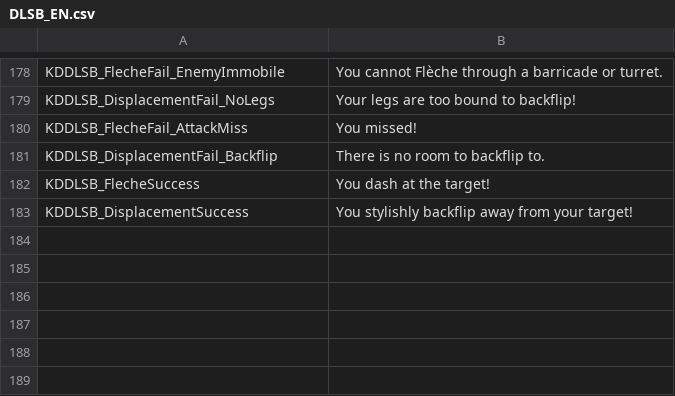
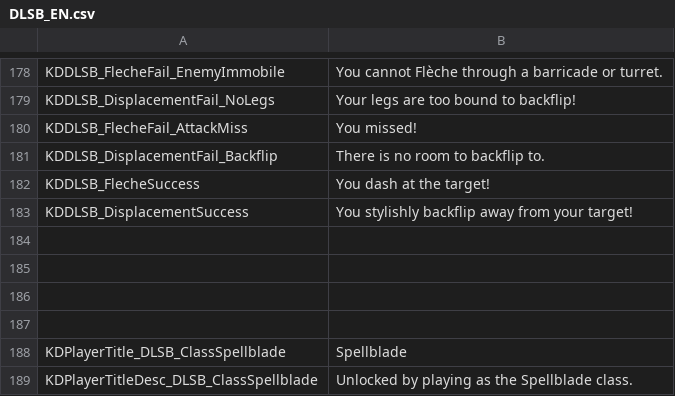
Before and after one commit to dollliandra/DollLiaSpellblade, a CSV file: Translations/DLSB_EN.csv, drawn as a sheet; only a part is shown, gaps mark what is left out.

Commit message:
Player Title for Spellblade

```diff
--- a/Translations/DLSB_EN.csv
+++ b/Translations/DLSB_EN.csv
@@ -183 +183,7 @@ KDDLSB_FlecheSuccess,You dash at the target!
 KDDLSB_DisplacementSuccess,You stylishly backflip away from your target!
+
+
+
+
+KDPlayerTitle_DLSB_ClassSpellblade,Spellblade
+KDPlayerTitleDesc_DLSB_ClassSpellblade,Unlocked by playing as the Spellblade class.
```
Also changed, not shown: 1 other file.
